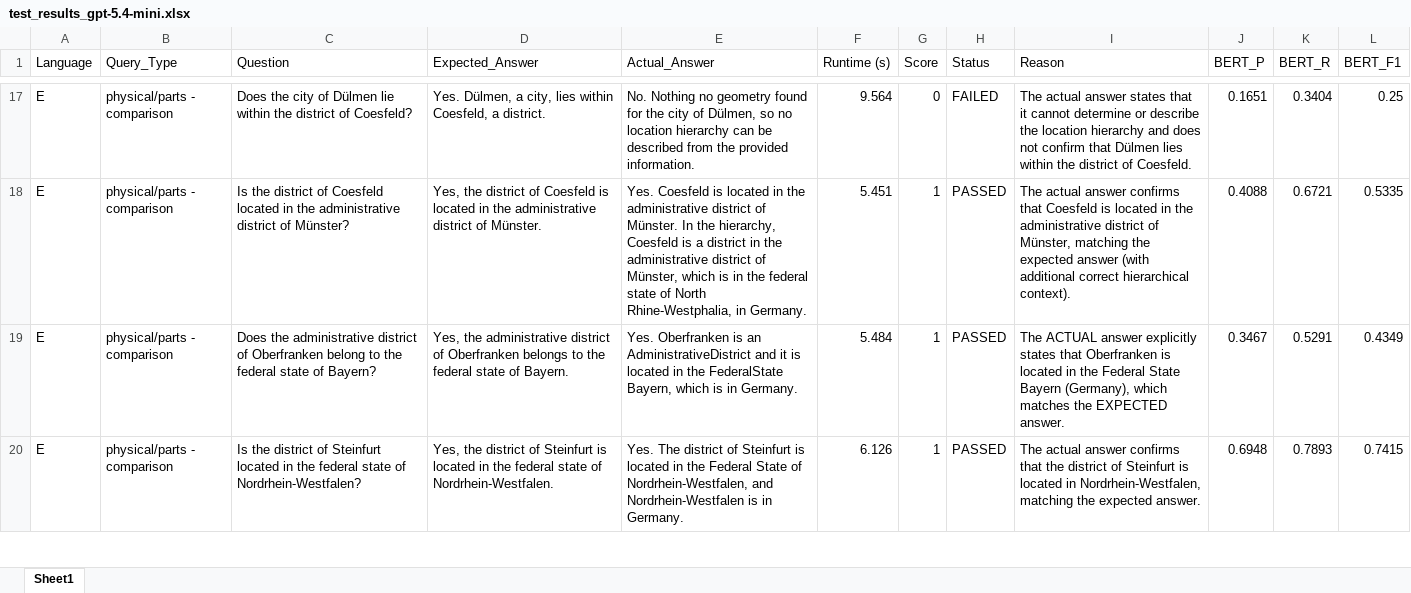
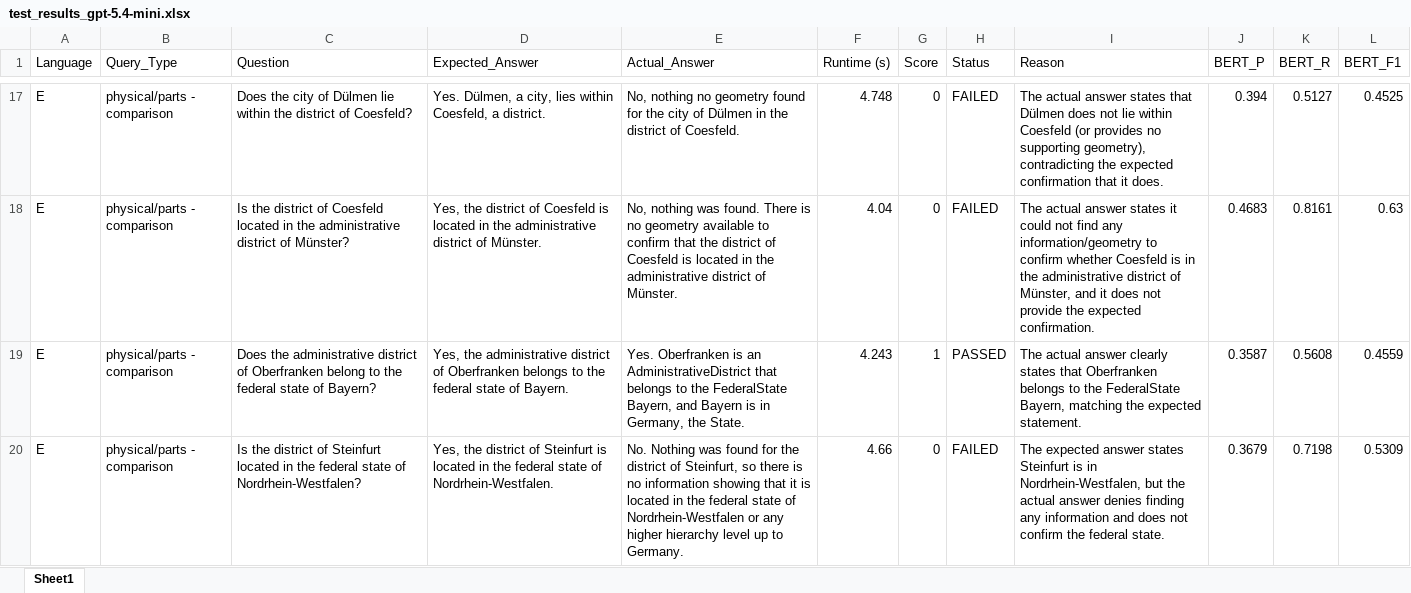
Before and after one commit to Laxeros07/Question-Answering-about-Geometries, an Excel workbook: Model_Testing/test_results_gpt-5.4-mini.xlsx, sheet Sheet1, drawn as a sheet; only a part is shown, gaps mark what is left out; values as stored, in another font and other column widths than the file's, no borders; the diff covers the shown part only; the diff names each change by its address in the sheet, - before the commit and + after, or states it on an @@ line.

```diff
--- a/Model_Testing/test_results_gpt-5.4-mini.xlsx (sheet Sheet1)
+++ b/Model_Testing/test_results_gpt-5.4-mini.xlsx (sheet Sheet1)
-E17 (Actual_Answer): No. Nothing no geometry found for the city of Dülmen, so no location hierarchy can be described from the provided information.
+E17 (Actual_Answer): No, nothing no geometry found for the city of Dülmen in the district of Coesfeld.
-F17 (Runtime (s)): 9.564
+F17 (Runtime (s)): 4.748
-I17 (Reason): …states that it cannot determine or describe the location hierarchy and does not confirm that Dülmen lies within the district of Coesfeld.
+I17 (Reason): …states that Dülmen does not lie within Coesfeld (or provides no supporting geometry), contradicting the expected confirmation that it does.
-J17 (BERT_P): 0.1651
+J17 (BERT_P): 0.394
-K17 (BERT_R): 0.3404
+K17 (BERT_R): 0.5127
-L17 (BERT_F1): 0.25
+L17 (BERT_F1): 0.4525
-E18 (Actual_Answer): Yes. Coesfeld is located in the administrative district of Münster. In the hierarchy, Coesfeld is a district in the administrative district of Münster, which is in the federal state of North Rhine-Westphalia, in Germany.
+E18 (Actual_Answer): No, nothing was found. There is no geometry available to confirm that the district of Coesfeld is located in the administrative district of Münster.
-F18 (Runtime (s)): 5.451
+F18 (Runtime (s)): 4.04
-G18 (Score): 1
+G18 (Score): 0
-H18 (Status): PASSED
+H18 (Status): FAILED
-I18 (Reason): …actual answer confirms that Coesfeld is located in the administrative district of Münster, matching the expected answer (with additional correct hierarchical context).
+I18 (Reason): …actual answer states it could not find any information/geometry to confirm whether Coesfeld is in the administrative district of Münster, and it does not provide the expected confirmation.
-J18 (BERT_P): 0.4088
+J18 (BERT_P): 0.4683
-K18 (BERT_R): 0.6721
+K18 (BERT_R): 0.8161
-L18 (BERT_F1): 0.5335
+L18 (BERT_F1): 0.63
-E19 (Actual_Answer): …an AdministrativeDistrict and it is located in the FederalState Bayern, which is in Germany.
+E19 (Actual_Answer): …an AdministrativeDistrict that belongs to the FederalState Bayern, and Bayern is in Germany, the State.
-F19 (Runtime (s)): 5.484
+F19 (Runtime (s)): 4.243
-I19 (Reason): The ACTUAL answer explicitly states that Oberfranken is located in the Federal State Bayern (Germany), which matches the EXPECTED answer.
+I19 (Reason): The actual answer clearly states that Oberfranken belongs to the FederalState Bayern, matching the expected statement.
-J19 (BERT_P): 0.3467
+J19 (BERT_P): 0.3587
-K19 (BERT_R): 0.5291
+K19 (BERT_R): 0.5608
-L19 (BERT_F1): 0.4349
+L19 (BERT_F1): 0.4559
-E20 (Actual_Answer): Yes. The district of Steinfurt is located in the Federal State of Nordrhein-Westfalen, and Nordrhein-Westfalen is in Germany.
+E20 (Actual_Answer): No. Nothing was found for the district of Steinfurt, so there is no information showing that it is located in the federal state of Nordrhein-Westfalen or any higher hierarchy level up to Germany.
-F20 (Runtime (s)): 6.126
+F20 (Runtime (s)): 4.66
-G20 (Score): 1
+G20 (Score): 0
-H20 (Status): PASSED
+H20 (Status): FAILED
-I20 (Reason): The actual answer confirms that the district of Steinfurt is located in Nordrhein-Westfalen, matching the expected answer.
+I20 (Reason): The expected answer states Steinfurt is in Nordrhein-Westfalen, but the actual answer denies finding any information and does not confirm the federal state.
-J20 (BERT_P): 0.6948
+J20 (BERT_P): 0.3679
-K20 (BERT_R): 0.7893
+K20 (BERT_R): 0.7198
-L20 (BERT_F1): 0.7415
+L20 (BERT_F1): 0.5309
```
Also changed, not shown: 685 edited cells elsewhere in this sheet, 1 other file.
